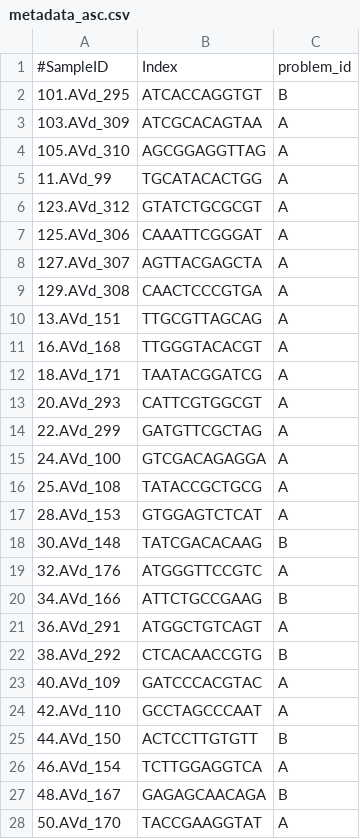
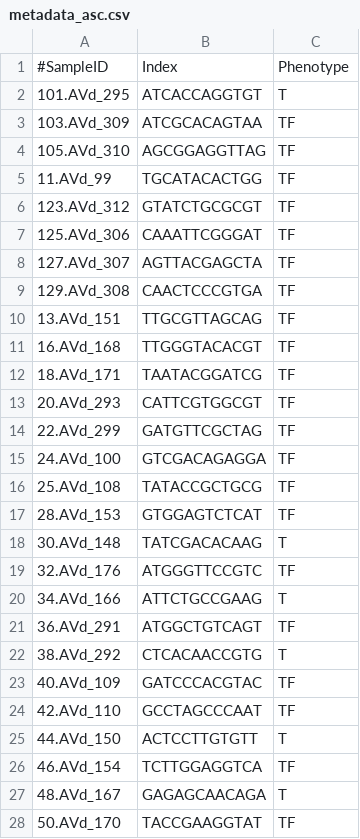
Before and after one commit to adamsorbie/Coleman_Lobner_ATF6_Dysbiosis_Gastroenterology_2018, a CSV file: metadata_asc.csv, drawn as a sheet; only a part is shown; the diff covers the shown part only.

```diff
--- a/metadata_asc.csv
+++ b/metadata_asc.csv
@@ -1,28 +1,28 @@
-#SampleID,Index,problem_id
-101.AVd_295,ATCACCAGGTGT,B
-103.AVd_309,ATCGCACAGTAA,A
-105.AVd_310,AGCGGAGGTTAG,A
-11.AVd_99,TGCATACACTGG,A
-123.AVd_312,GTATCTGCGCGT,A
-125.AVd_306,CAAATTCGGGAT,A
-127.AVd_307,AGTTACGAGCTA,A
-129.AVd_308,CAACTCCCGTGA,A
-13.AVd_151,TTGCGTTAGCAG,A
-16.AVd_168,TTGGGTACACGT,A
-18.AVd_171,TAATACGGATCG,A
-20.AVd_293,CATTCGTGGCGT,A
-22.AVd_299,GATGTTCGCTAG,A
-24.AVd_100,GTCGACAGAGGA,A
-25.AVd_108,TATACCGCTGCG,A
-28.AVd_153,GTGGAGTCTCAT,A
-30.AVd_148,TATCGACACAAG,B
-32.AVd_176,ATGGGTTCCGTC,A
-34.AVd_166,ATTCTGCCGAAG,B
-36.AVd_291,ATGGCTGTCAGT,A
-38.AVd_292,CTCACAACCGTG,B
-40.AVd_109,GATCCCACGTAC,A
-42.AVd_110,GCCTAGCCCAAT,A
-44.AVd_150,ACTCCTTGTGTT,B
-46.AVd_154,TCTTGGAGGTCA,A
-48.AVd_167,GAGAGCAACAGA,B
-50.AVd_170,TACCGAAGGTAT,A
+#SampleID,Index,Phenotype
+101.AVd_295,ATCACCAGGTGT,T
+103.AVd_309,ATCGCACAGTAA,TF
+105.AVd_310,AGCGGAGGTTAG,TF
+11.AVd_99,TGCATACACTGG,TF
+123.AVd_312,GTATCTGCGCGT,TF
+125.AVd_306,CAAATTCGGGAT,TF
+127.AVd_307,AGTTACGAGCTA,TF
+129.AVd_308,CAACTCCCGTGA,TF
+13.AVd_151,TTGCGTTAGCAG,TF
+16.AVd_168,TTGGGTACACGT,TF
+18.AVd_171,TAATACGGATCG,TF
+20.AVd_293,CATTCGTGGCGT,TF
+22.AVd_299,GATGTTCGCTAG,TF
+24.AVd_100,GTCGACAGAGGA,TF
+25.AVd_108,TATACCGCTGCG,TF
+28.AVd_153,GTGGAGTCTCAT,TF
+30.AVd_148,TATCGACACAAG,T
+32.AVd_176,ATGGGTTCCGTC,TF
+34.AVd_166,ATTCTGCCGAAG,T
+36.AVd_291,ATGGCTGTCAGT,TF
+38.AVd_292,CTCACAACCGTG,T
+40.AVd_109,GATCCCACGTAC,TF
+42.AVd_110,GCCTAGCCCAAT,TF
+44.AVd_150,ACTCCTTGTGTT,T
+46.AVd_154,TCTTGGAGGTCA,TF
+48.AVd_167,GAGAGCAACAGA,T
+50.AVd_170,TACCGAAGGTAT,TF
```
Also changed, not shown: 5 edited cells elsewhere in this file, feature_importances_tumor.csv, 1 other file.
